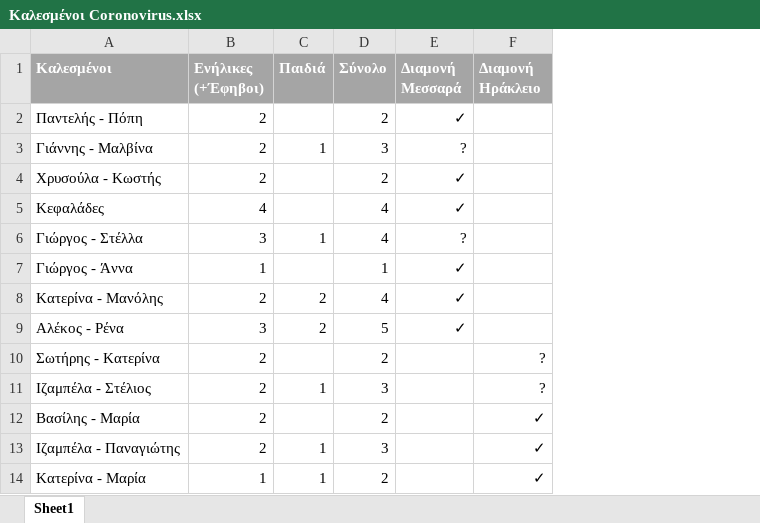
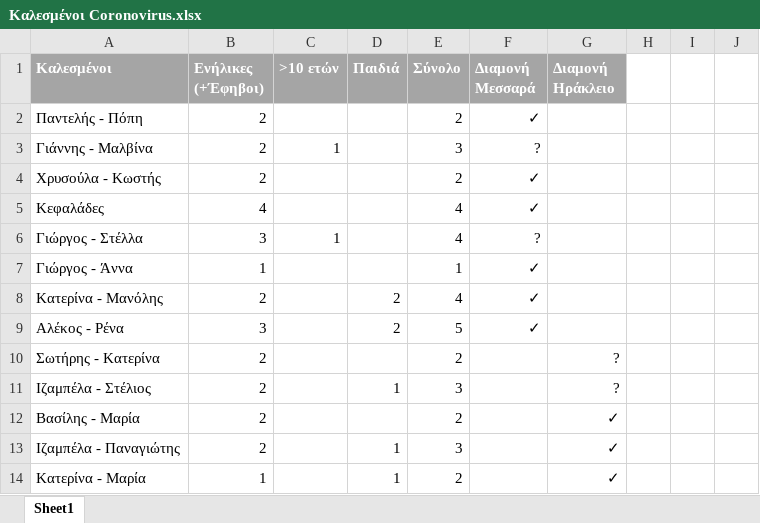
Before and after one commit to Sifis-Develop/Spoon-Knife, an Excel workbook: Καλεσμένοι Coronovirus.xlsx, sheet Sheet1, drawn as a sheet; only a part is shown; values as stored, in another font and other column widths than the file's, no borders; addresses are those after the commit; the diff covers the shown part only; the diff names each change by its address in the sheet, - before the commit and + after, or states it on an @@ line.

```diff
--- a/Καλεσμένοι Coronovirus.xlsx (sheet Sheet1)
+++ b/Καλεσμένοι Coronovirus.xlsx (sheet Sheet1)
+column C (>10 ετών), rows 3-6: 1 |  |  | 1
+column H, empty
+column I, empty
+column J, empty
-D3 (Παιδιά): 1
+D3 (Παιδιά): (empty)
-D6 (Παιδιά): 1
+D6 (Παιδιά): (empty)
```
Also changed, not shown: 4 removed rows, 4 moved rows, 3 edited cells and cell formats elsewhere in this sheet, formulas that keep their value.
